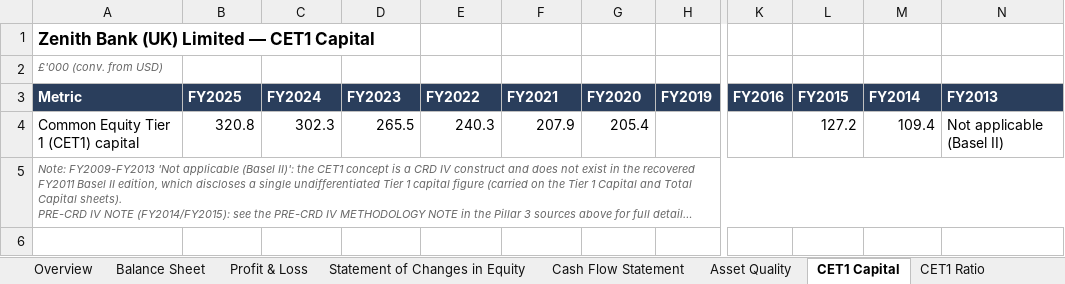
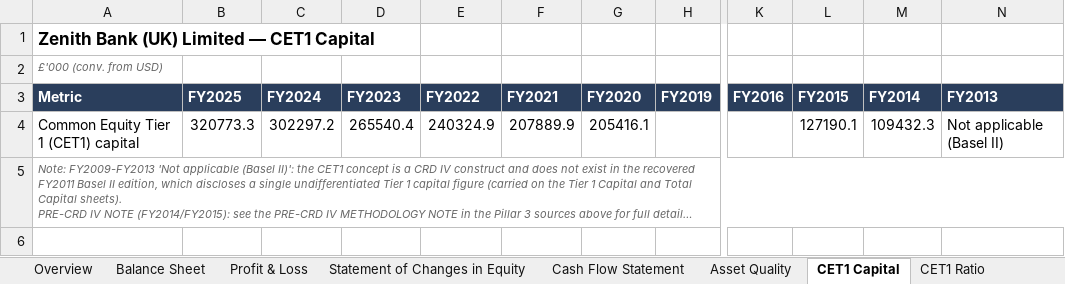
Before and after one commit to Armaan-Banerjee/bank_financials, an Excel workbook: banks/ZENITH FINANCIALS.xlsx, sheet CET1 Capital, drawn as a sheet; only a part is shown, gaps mark what is left out; long unchanged cells end in …; values as stored, in another font and other column widths than the file's, no borders; the diff covers the shown part only; the diff names each change by its address in the sheet, - before the commit and + after, or states it on an @@ line.

```diff
--- a/banks/ZENITH FINANCIALS.xlsx (sheet CET1 Capital)
+++ b/banks/ZENITH FINANCIALS.xlsx (sheet CET1 Capital)
-B4 (FY2025): 320.8
+B4 (FY2025): 320773.3
-C4 (FY2024): 302.3
+C4 (FY2024): 302297.2
-D4 (FY2023): 265.5
+D4 (FY2023): 265540.4
-E4 (FY2022): 240.3
+E4 (FY2022): 240324.9
-F4 (FY2021): 207.9
+F4 (FY2021): 207889.9
-G4 (FY2020): 205.4
+G4 (FY2020): 205416.1
-L4 (FY2015): 127.2
+L4 (FY2015): 127190.1
-M4 (FY2014): 109.4
+M4 (FY2014): 109432.3
```
Also changed, not shown: 1 edited cell elsewhere in this sheet, sheet RWA Breakdown, sheet LCR, sheet Total Capital, sheet Tier 1 Capital, sheet Total RWAs, sheet NSFR, 5 more sheets, banks/ALDERMORE FINANCIALS.xlsx, banks/BANK OF CEYLON UK FINANCIALS.xlsx, 8 other files.
